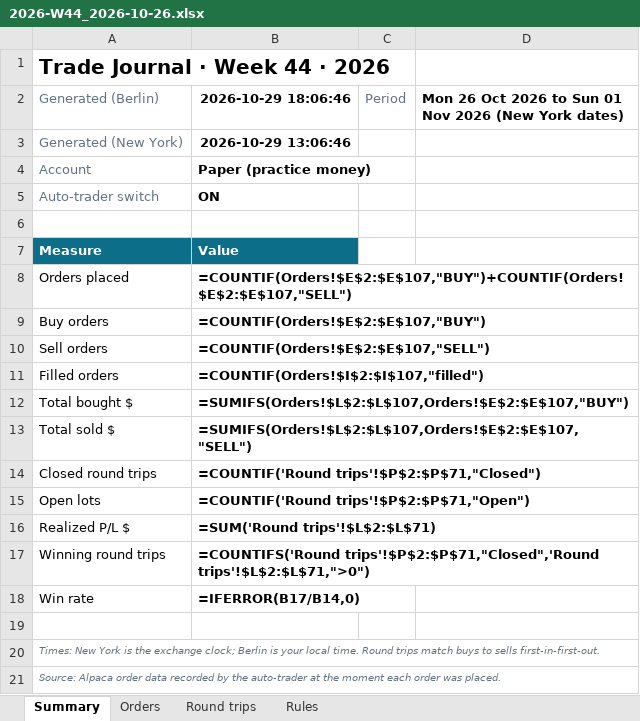
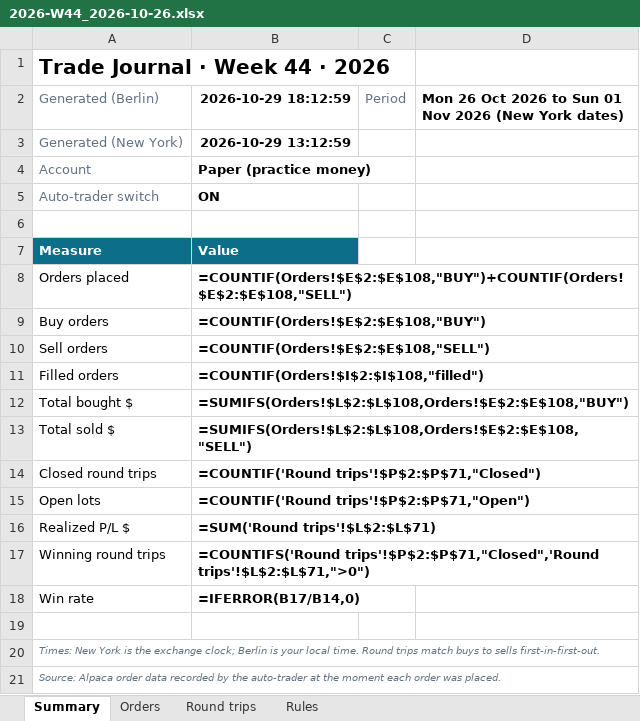
Before and after one commit to minto2196/my-claude-trade, an Excel workbook: trade-records/excel/2026-W44_2026-10-26.xlsx, sheet Summary, drawn as a sheet; values as stored, in another font and other column widths than the file's, no borders; formulas without a stored value are shown as written; the diff names each change by its address in the sheet, - before the commit and + after, or states it on an @@ line.

```diff
--- a/trade-records/excel/2026-W44_2026-10-26.xlsx (sheet Summary)
+++ b/trade-records/excel/2026-W44_2026-10-26.xlsx (sheet Summary)
-B2: 2026-10-29 18:06:46
+B2: 2026-10-29 18:12:59
-B3 (2026-10-29 18:12:59): 2026-10-29 13:06:46
+B3 (2026-10-29 18:12:59): 2026-10-29 13:12:59
-B8 (2026-10-29 18:12:59): =COUNTIF(Orders!$E$2:$E$107,"BUY")+COUNTIF(Orders!$E$2:$E$107,"SELL")
+B8 (2026-10-29 18:12:59): =COUNTIF(Orders!$E$2:$E$108,"BUY")+COUNTIF(Orders!$E$2:$E$108,"SELL")
-B9 (2026-10-29 18:12:59): =COUNTIF(Orders!$E$2:$E$107,"BUY")
+B9 (2026-10-29 18:12:59): =COUNTIF(Orders!$E$2:$E$108,"BUY")
-B10 (2026-10-29 18:12:59): =COUNTIF(Orders!$E$2:$E$107,"SELL")
+B10 (2026-10-29 18:12:59): =COUNTIF(Orders!$E$2:$E$108,"SELL")
-B11 (2026-10-29 18:12:59): =COUNTIF(Orders!$I$2:$I$107,"filled")
+B11 (2026-10-29 18:12:59): =COUNTIF(Orders!$I$2:$I$108,"filled")
-B12 (2026-10-29 18:12:59): =SUMIFS(Orders!$L$2:$L$107,Orders!$E$2:$E$107,"BUY")
+B12 (2026-10-29 18:12:59): =SUMIFS(Orders!$L$2:$L$108,Orders!$E$2:$E$108,"BUY")
-B13 (2026-10-29 18:12:59): =SUMIFS(Orders!$L$2:$L$107,Orders!$E$2:$E$107,"SELL")
+B13 (2026-10-29 18:12:59): =SUMIFS(Orders!$L$2:$L$108,Orders!$E$2:$E$108,"SELL")
```
Also changed, not shown: sheet Orders, sheet Round trips, 4 other files.
